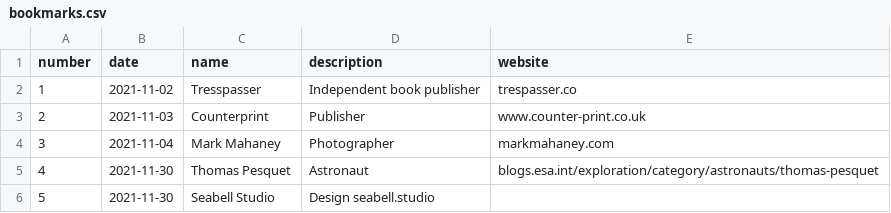
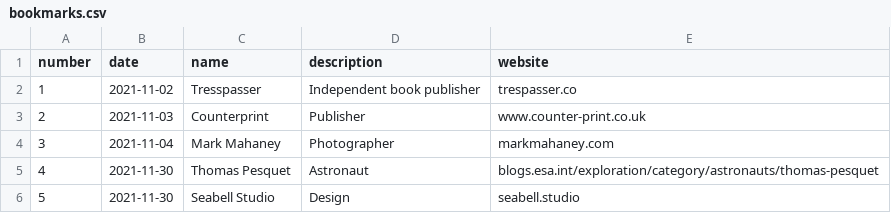
Before and after one commit to franvelasco/franvelasco.github.io, a CSV file: _data/bookmarks.csv, drawn as a sheet; the diff names each change by its address in the sheet, - before the commit and + after, or states it on an @@ line.

Commit message:
Update bookmarks.csv

```diff
--- a/_data/bookmarks.csv
+++ b/_data/bookmarks.csv
-D6 (description): Design seabell.studio
+D6 (description): Design
-E6 (website): (empty)
+E6 (website): seabell.studio
```
